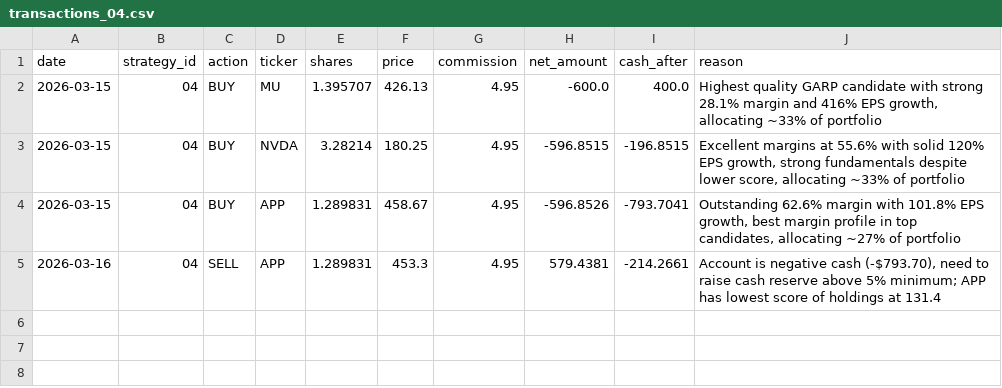
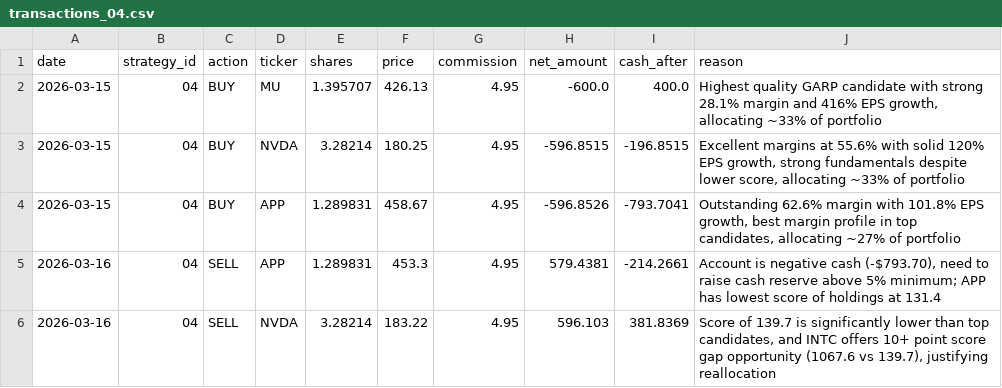
Before and after one commit to daveskura/daves_ai_trader, a CSV file: transactions_04.csv, drawn as a sheet; the diff names each change by its address in the sheet, - before the commit and + after, or states it on an @@ line.

```diff
--- a/transactions_04.csv
+++ b/transactions_04.csv
+row 6: 2026-03-16 | 04 | SELL | NVDA | 3.28214 | 183.22 | 4.95 | 596.103 | 381.8369 | Score of 139.7 is significantly lower than top candidates, and INTC offers 10+ point score gap opportunity (1067.6 vs 139.7), justifying reallocation
```
Also changed, not shown: leaderboard.csv, transactions_05.csv, 8 other files.
